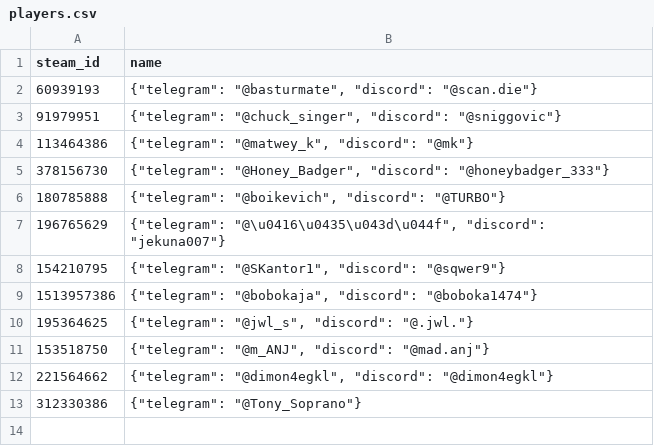
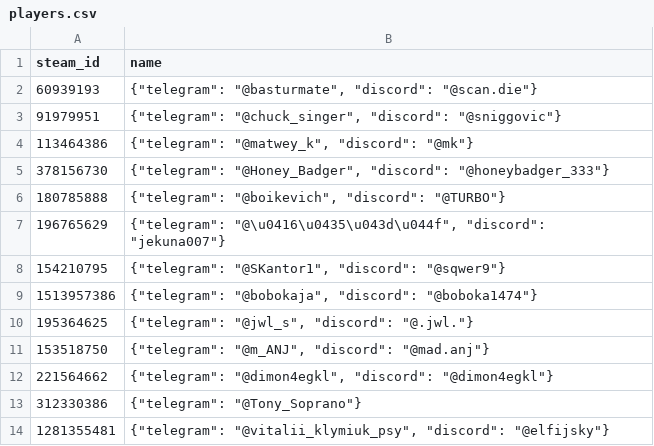
Before and after one commit to fudoshikume/shift-master-bot, a CSV file: players.csv, drawn as a sheet.

```diff
--- a/players.csv
+++ b/players.csv
@@ -13 +13,2 @@ steam_id,name
 312330386,"{""telegram"": ""@Tony_Soprano""}"
+1281355481,"{""telegram"": ""@vitalii_klymiuk_psy"", ""discord"": ""@elfijsky""}"
```
Also changed, not shown: matchlog.csv, 4 other files.
